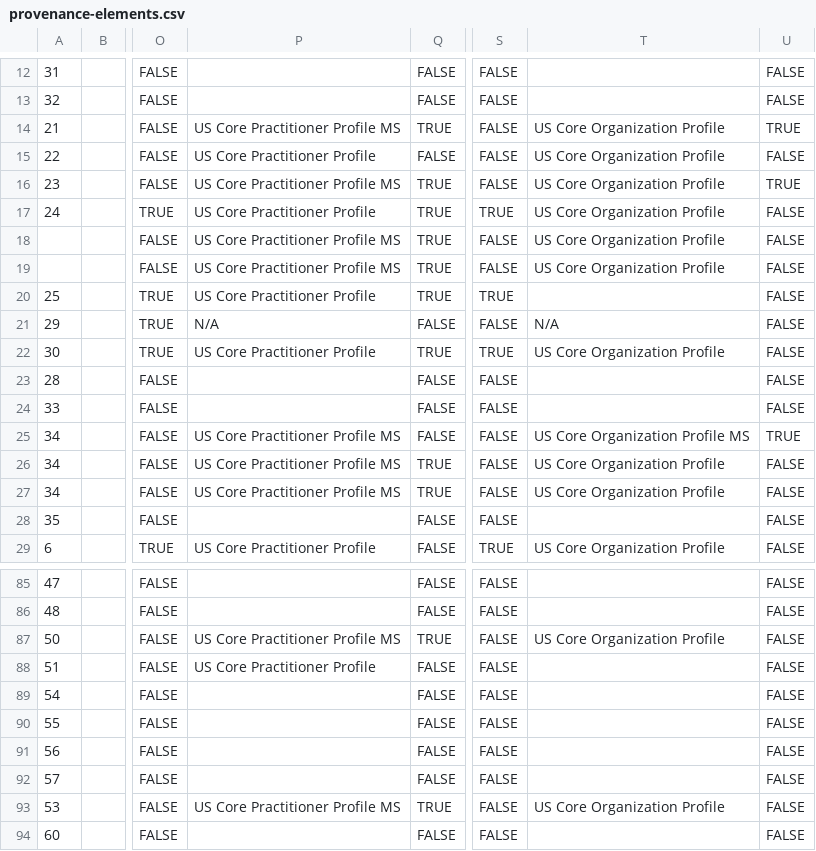
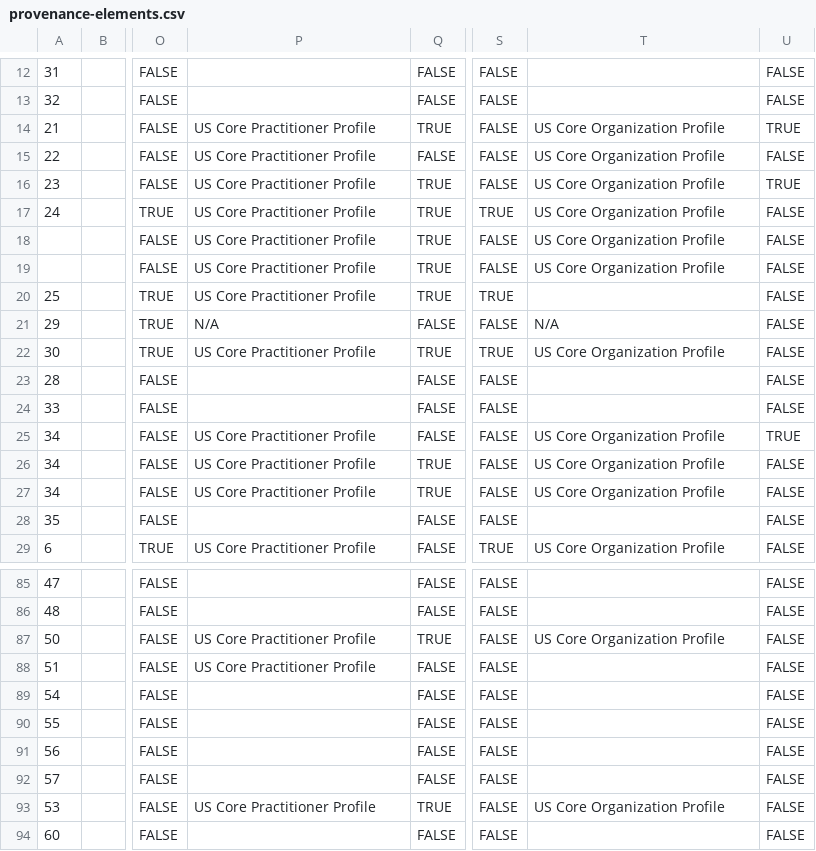
Before and after one commit to HL7/US-Core, a CSV file: input/data/provenance-elements.csv, drawn as a sheet; only a part is shown, gaps mark what is left out; the diff names each change by its address in the sheet, - before the commit and + after, or states it on an @@ line.

Commit message:
fix table rendering issue

```diff
--- a/input/data/provenance-elements.csv
+++ b/input/data/provenance-elements.csv
-P14: US Core Practitioner Profile MS
+P14: US Core Practitioner Profile
-P16: US Core Practitioner Profile MS
+P16: US Core Practitioner Profile
-P18:P19: US Core Practitioner Profile MS
+P18:P19: US Core Practitioner Profile
-P25:P27: US Core Practitioner Profile MS
+P25:P27: US Core Practitioner Profile
-T25: US Core Organization Profile MS
+T25: US Core Organization Profile
-P87: US Core Practitioner Profile MS
+P87: US Core Practitioner Profile
-P93: US Core Practitioner Profile MS
+P93: US Core Practitioner Profile
```
Also changed, not shown: 1 other file.
